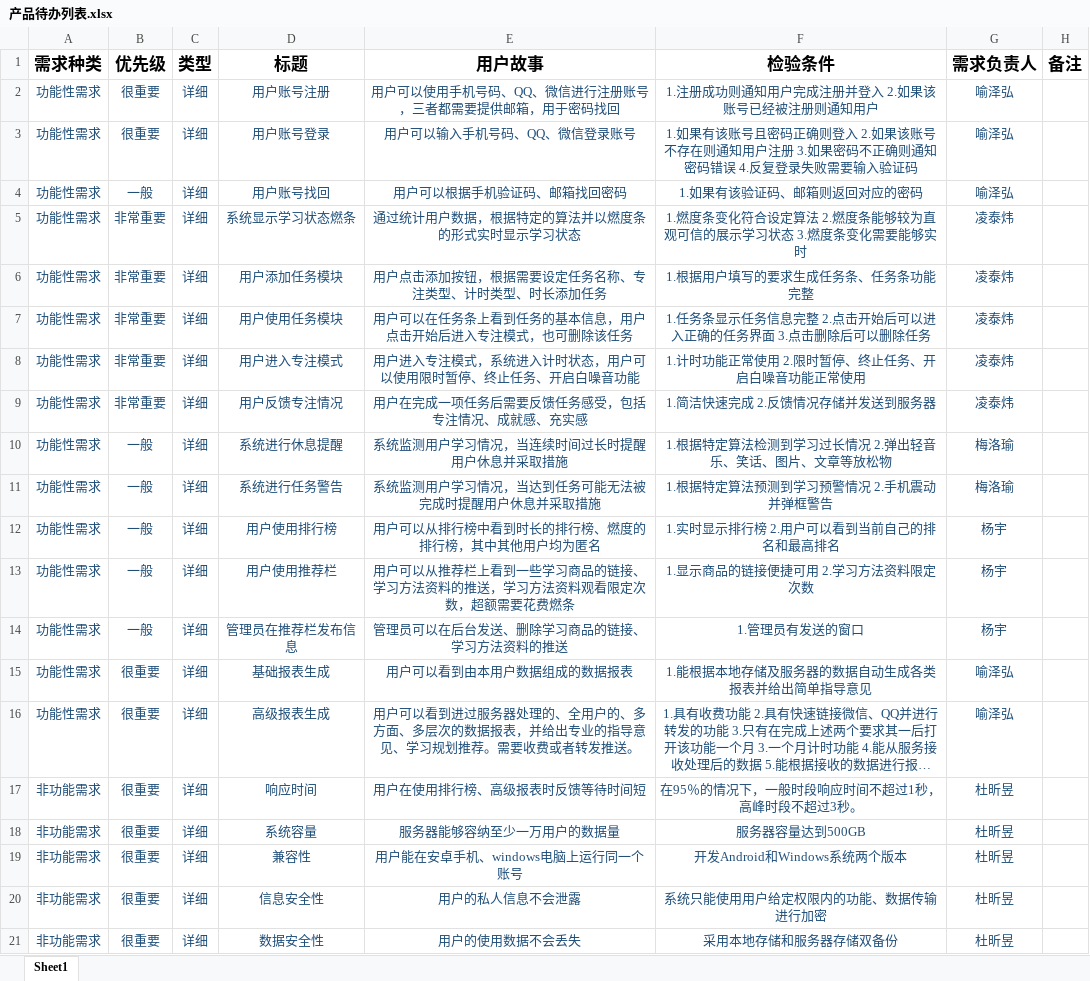
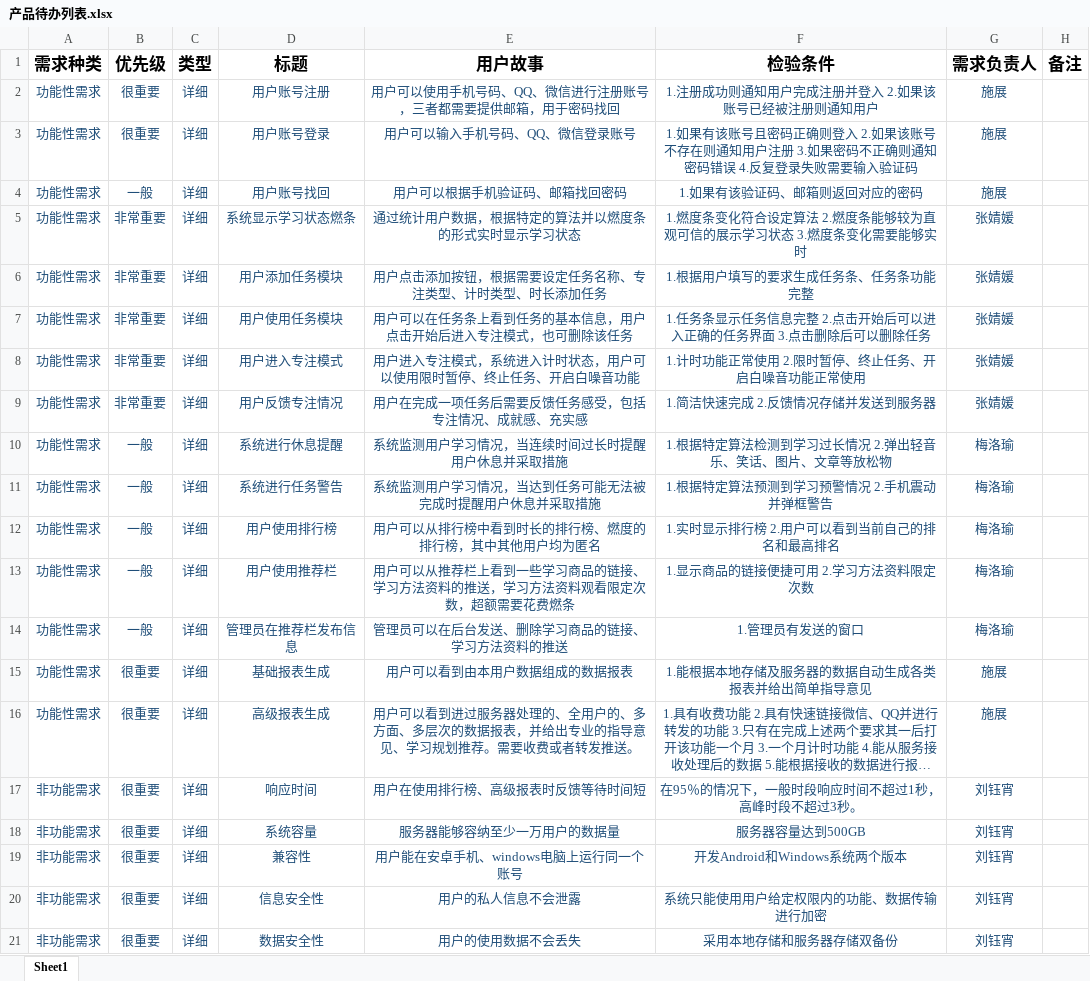
Before and after one commit to lyMeiSEU/ly_schoolhelper, an Excel workbook: 数据库/大作业/数据库/产品待办列表.xlsx, sheet Sheet1, drawn as a sheet; long unchanged cells end in …; values as stored, in another font and other column widths than the file's, no borders; the diff names each change by its address in the sheet, - before the commit and + after, or states it on an @@ line.

Commit message:
Update 产品待办列表.xlsx

```diff
--- a/数据库/大作业/数据库/产品待办列表.xlsx (sheet Sheet1)
+++ b/数据库/大作业/数据库/产品待办列表.xlsx (sheet Sheet1)
-G2:G4 (需求负责人): 喻泽弘
+G2:G4 (需求负责人): 施展
-G5:G9 (需求负责人): 凌泰炜
+G5:G9 (需求负责人): 张婧媛
-G12:G14 (需求负责人): 杨宇
+G12:G14 (需求负责人): 梅洛瑜
-G15:G16 (需求负责人): 喻泽弘
+G15:G16 (需求负责人): 施展
-G17:G21 (需求负责人): 杜昕昱
+G17:G21 (需求负责人): 刘钰宵
```
